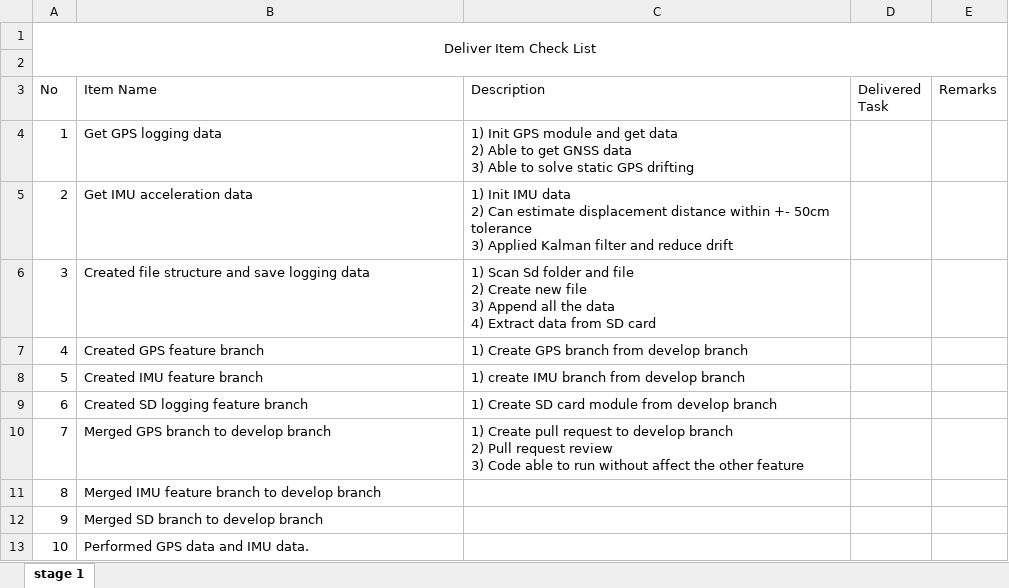
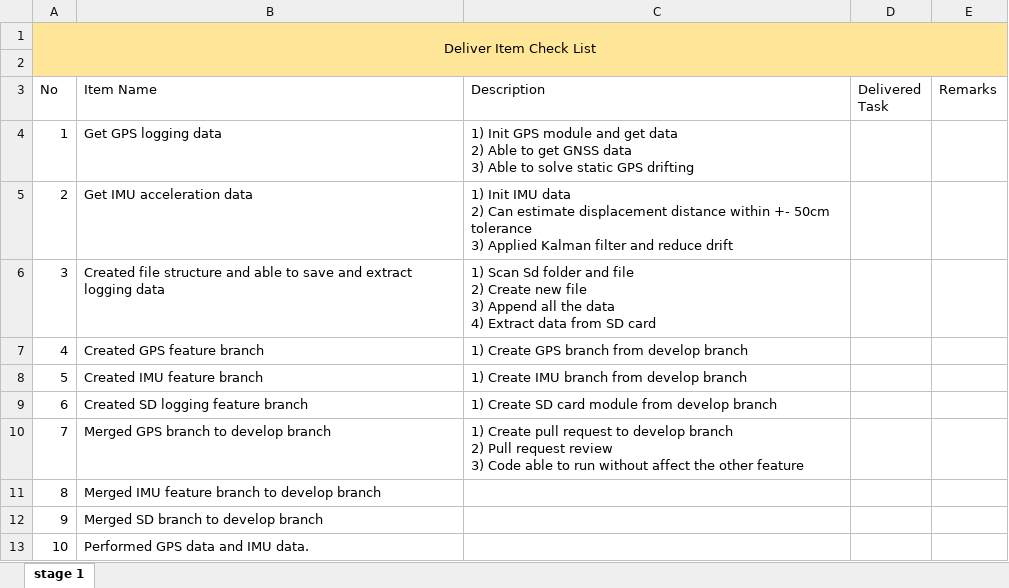
Before and after one commit to Yobeh-blek/FullSend_Logger, an Excel workbook: 1. Task Deliverables/Firmware Deliverables.xlsx, sheet stage 1, drawn as a sheet; values as stored, in another font and other column widths than the file's, no borders; the diff names each change by its address in the sheet, - before the commit and + after, or states it on an @@ line.

```diff
--- a/1. Task Deliverables/Firmware Deliverables.xlsx (sheet stage 1)
+++ b/1. Task Deliverables/Firmware Deliverables.xlsx (sheet stage 1)
-A1:E2 fill: none
+A1:E2 fill: #FFE699
-B6 (Item Name): …structure and save logging data
+B6 (Item Name): …structure and able to save and extract logging data
-C8 (Description): 1) create IMU branch from develop branch
+C8 (Description): 1) Create IMU branch from develop branch
```
Also changed, not shown: firmware structure & architecture/file structure .xlsx, 12 other files.
